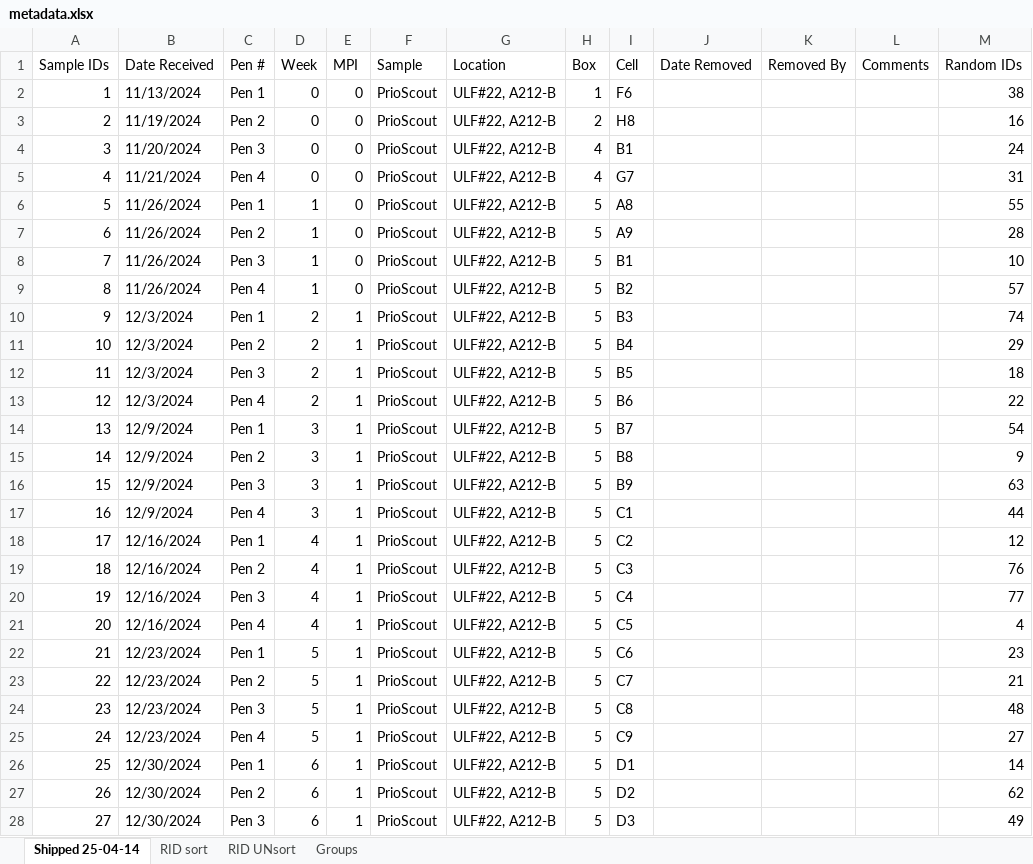
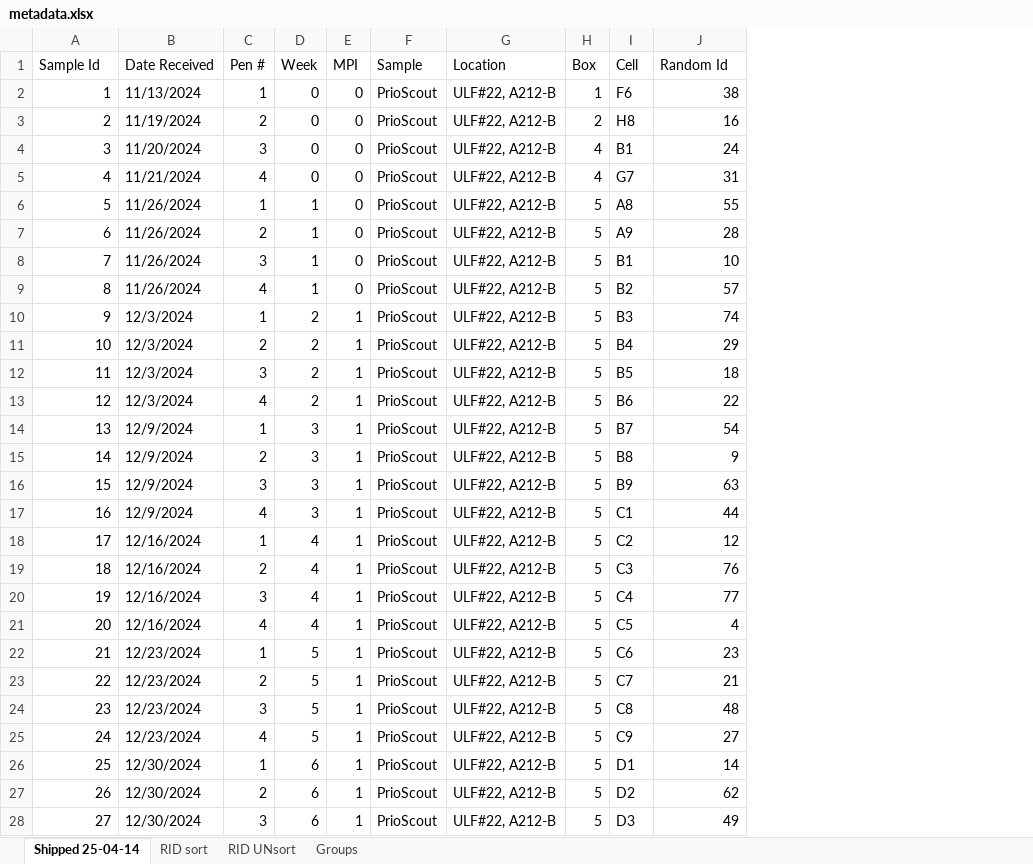
Before and after one commit to gage1145/canadian-reindeer-sentinels, an Excel workbook: data/metadata.xlsx, sheet Shipped 25-04-14, drawn as a sheet; only a part is shown; values as stored, in another font and other column widths than the file's, no cell formats; table styles not drawn; removed rows and columns are numbered as before the commit, all else as after; the diff covers the shown part only; the diff names each change by its address in the sheet, - before the commit and + after, or states it on an @@ line.

Commit message:
Updated data to include the latest sampling effort.

```diff
--- a/data/metadata.xlsx (sheet Shipped 25-04-14)
+++ b/data/metadata.xlsx (sheet Shipped 25-04-14)
-column J (Date Removed), empty
-column K (Removed By), empty
-column L (Comments), empty
-A1: Sample IDs
+A1: Sample Id
-J1: Random IDs
+J1: Random Id
-C2 (Pen #): Pen 1
+C2 (Pen #): 1
-C3 (Pen #): Pen 2
+C3 (Pen #): 2
-C4 (Pen #): Pen 3
+C4 (Pen #): 3
-C5 (Pen #): Pen 4
+C5 (Pen #): 4
-C6 (Pen #): Pen 1
+C6 (Pen #): 1
-C7 (Pen #): Pen 2
+C7 (Pen #): 2
-C8 (Pen #): Pen 3
+C8 (Pen #): 3
-C9 (Pen #): Pen 4
+C9 (Pen #): 4
-C10 (Pen #): Pen 1
+C10 (Pen #): 1
-C11 (Pen #): Pen 2
+C11 (Pen #): 2
-C12 (Pen #): Pen 3
+C12 (Pen #): 3
-C13 (Pen #): Pen 4
+C13 (Pen #): 4
-C14 (Pen #): Pen 1
+C14 (Pen #): 1
-C15 (Pen #): Pen 2
+C15 (Pen #): 2
-C16 (Pen #): Pen 3
+C16 (Pen #): 3
-C17 (Pen #): Pen 4
+C17 (Pen #): 4
-C18 (Pen #): Pen 1
+C18 (Pen #): 1
-C19 (Pen #): Pen 2
+C19 (Pen #): 2
-C20 (Pen #): Pen 3
+C20 (Pen #): 3
-C21 (Pen #): Pen 4
+C21 (Pen #): 4
-C22 (Pen #): Pen 1
+C22 (Pen #): 1
-C23 (Pen #): Pen 2
+C23 (Pen #): 2
-C24 (Pen #): Pen 3
+C24 (Pen #): 3
-C25 (Pen #): Pen 4
+C25 (Pen #): 4
-C26 (Pen #): Pen 1
+C26 (Pen #): 1
-C27 (Pen #): Pen 2
+C27 (Pen #): 2
-C28 (Pen #): Pen 3
+C28 (Pen #): 3
```
Also changed, not shown: 729 edited cells elsewhere in this sheet, cell formats, 3 other files.
